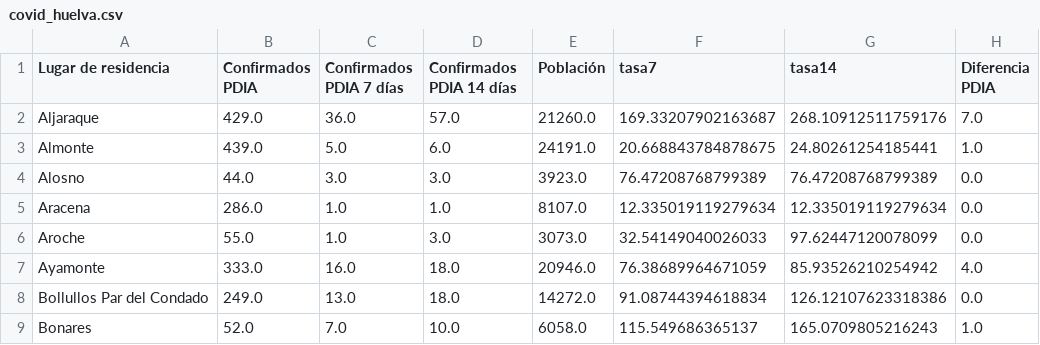
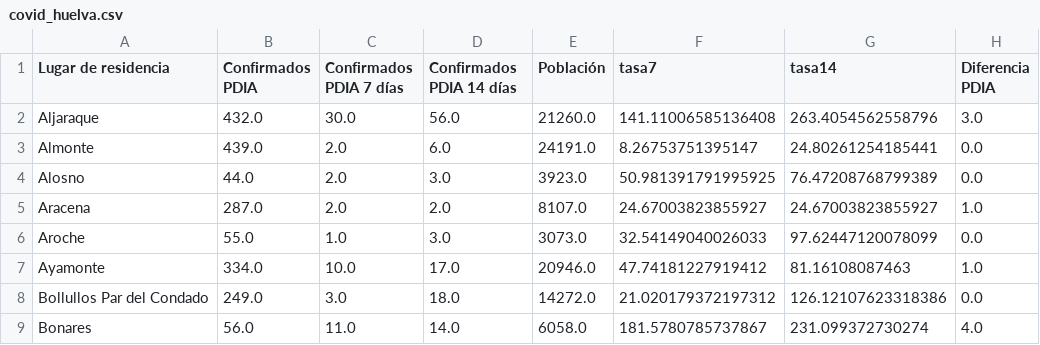
Before and after one commit to kfern/jupyter, a CSV file: covid19-es-and/visualization/covid_huelva.csv, drawn as a sheet; only a part is shown; the diff covers the shown part only.

```diff
--- a/covid19-es-and/visualization/covid_huelva.csv
+++ b/covid19-es-and/visualization/covid_huelva.csv
@@ -1,9 +1,9 @@
 Lugar de residencia,Confirmados PDIA,Confirmados PDIA 7 días,Confirmados PDIA 14 días,Población,tasa7,tasa14,Diferencia PDIA
-Aljaraque,429.0,36.0,57.0,21260.0,169.33207902163687,268.10912511759176,7.0
-Almonte,439.0,5.0,6.0,24191.0,20.668843784878675,24.80261254185441,1.0
-Alosno,44.0,3.0,3.0,3923.0,76.47208768799389,76.47208768799389,0.0
-Aracena,286.0,1.0,1.0,8107.0,12.335019119279634,12.335019119279634,0.0
+Aljaraque,432.0,30.0,56.0,21260.0,141.11006585136408,263.4054562558796,3.0
+Almonte,439.0,2.0,6.0,24191.0,8.26753751395147,24.80261254185441,0.0
+Alosno,44.0,2.0,3.0,3923.0,50.981391791995925,76.47208768799389,0.0
+Aracena,287.0,2.0,2.0,8107.0,24.67003823855927,24.67003823855927,1.0
 Aroche,55.0,1.0,3.0,3073.0,32.54149040026033,97.62447120078099,0.0
-Ayamonte,333.0,16.0,18.0,20946.0,76.38689964671059,85.93526210254942,4.0
-Bollullos Par del Condado,249.0,13.0,18.0,14272.0,91.08744394618834,126.12107623318386,0.0
-Bonares,52.0,7.0,10.0,6058.0,115.549686365137,165.0709805216243,1.0
+Ayamonte,334.0,10.0,17.0,20946.0,47.74181227919412,81.16108087463,1.0
+Bollullos Par del Condado,249.0,3.0,18.0,14272.0,21.020179372197312,126.12107623318386,0.0
+Bonares,56.0,11.0,14.0,6058.0,181.5780785737867,231.099372730274,4.0
```
Also changed, not shown: 3 added rows, 1 removed row and 96 edited cells elsewhere in this file, covid19-es-and/covid19-es-and.csv, 2 other files.
